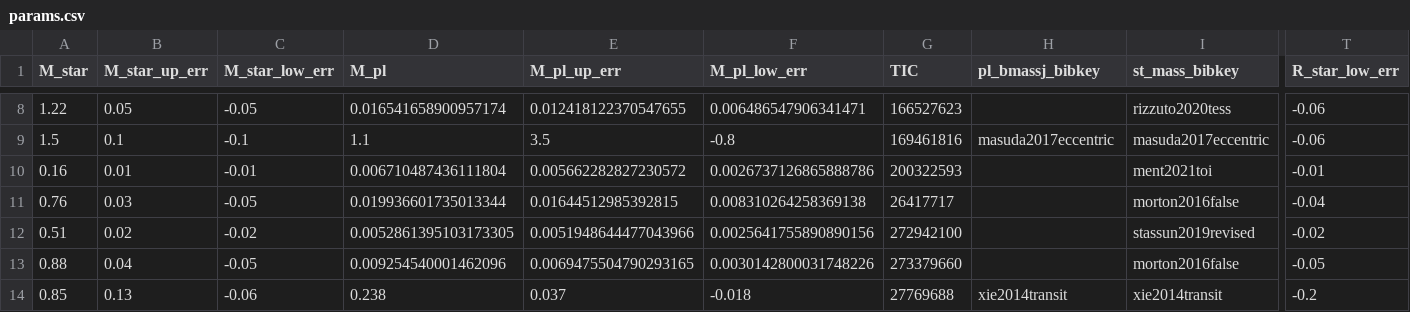
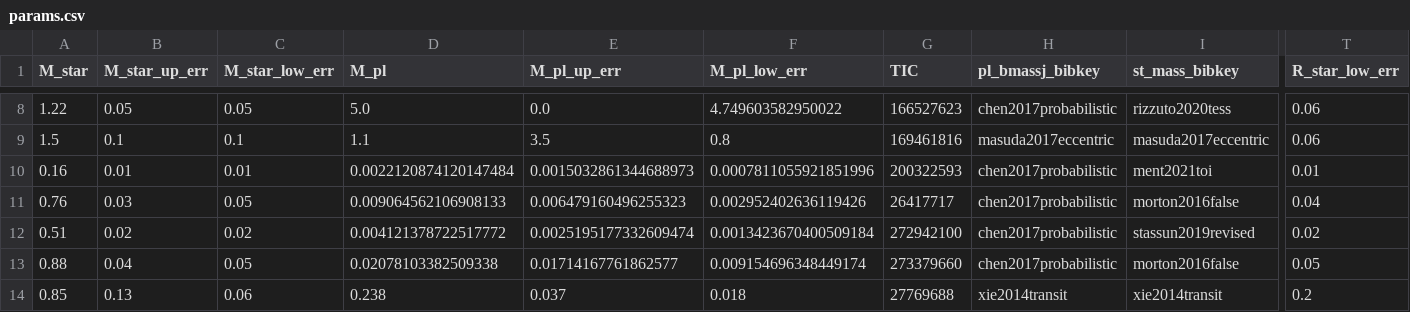
Before and after one commit to ekaterinailin/flaring-spi, a CSV file: notebooks/tidal/params.csv, drawn as a sheet; only a part is shown, gaps mark what is left out; the diff covers the shown part only; the diff names each change by its address in the sheet, - before the commit and + after, or states it on an @@ line.

```diff
--- a/notebooks/tidal/params.csv
+++ b/notebooks/tidal/params.csv
-C8 (M_star_low_err): -0.05
+C8 (M_star_low_err): 0.05
-D8 (M_pl): 0.016541658900957174
+D8 (M_pl): 5.0
-E8 (M_pl_up_err): 0.012418122370547655
+E8 (M_pl_up_err): 0.0
-F8 (M_pl_low_err): 0.006486547906341471
+F8 (M_pl_low_err): 4.749603582950022
-H8 (pl_bmassj_bibkey): (empty)
+H8 (pl_bmassj_bibkey): chen2017probabilistic
-T8:T9 (R_star_low_err): -0.06
+T8:T9 (R_star_low_err): 0.06
-C9 (M_star_low_err): -0.1
+C9 (M_star_low_err): 0.1
-F9 (M_pl_low_err): -0.8
+F9 (M_pl_low_err): 0.8
-C10 (M_star_low_err): -0.01
+C10 (M_star_low_err): 0.01
-D10 (M_pl): 0.006710487436111804
+D10 (M_pl): 0.0022120874120147484
-E10 (M_pl_up_err): 0.005662282827230572
+E10 (M_pl_up_err): 0.0015032861344688973
-F10 (M_pl_low_err): 0.0026737126865888786
+F10 (M_pl_low_err): 0.0007811055921851996
-H10:H13 (pl_bmassj_bibkey): (empty)
+H10:H13 (pl_bmassj_bibkey): chen2017probabilistic
-T10 (R_star_low_err): -0.01
+T10 (R_star_low_err): 0.01
-C11 (M_star_low_err): -0.05
+C11 (M_star_low_err): 0.05
-D11 (M_pl): 0.019936601735013344
+D11 (M_pl): 0.009064562106908133
-E11 (M_pl_up_err): 0.01644512985392815
+E11 (M_pl_up_err): 0.006479160496255323
-F11 (M_pl_low_err): 0.008310264258369138
+F11 (M_pl_low_err): 0.002952402636119426
-T11 (R_star_low_err): -0.04
+T11 (R_star_low_err): 0.04
-C12 (M_star_low_err): -0.02
+C12 (M_star_low_err): 0.02
-D12 (M_pl): 0.0052861395103173305
+D12 (M_pl): 0.004121378722517772
-E12 (M_pl_up_err): 0.0051948644477043966
+E12 (M_pl_up_err): 0.0025195177332609474
-F12 (M_pl_low_err): 0.0025641755890890156
+F12 (M_pl_low_err): 0.0013423670400509184
-T12 (R_star_low_err): -0.02
+T12 (R_star_low_err): 0.02
-C13 (M_star_low_err): -0.05
+C13 (M_star_low_err): 0.05
-D13 (M_pl): 0.009254540001462096
+D13 (M_pl): 0.02078103382509338
-E13 (M_pl_up_err): 0.0069475504790293165
+E13 (M_pl_up_err): 0.01714167761862577
-F13 (M_pl_low_err): 0.0030142800031748226
+F13 (M_pl_low_err): 0.009154696348449174
-T13 (R_star_low_err): -0.05
+T13 (R_star_low_err): 0.05
-C14 (M_star_low_err): -0.06
+C14 (M_star_low_err): 0.06
-F14 (M_pl_low_err): -0.018
+F14 (M_pl_low_err): 0.018
-T14 (R_star_low_err): -0.2
+T14 (R_star_low_err): 0.2
```
Also changed, not shown: 114 edited cells elsewhere in this file, notebooks/tidal/TIS_with_ADtests.csv, results/reflink_to_bibkey.csv, 2 other files.
